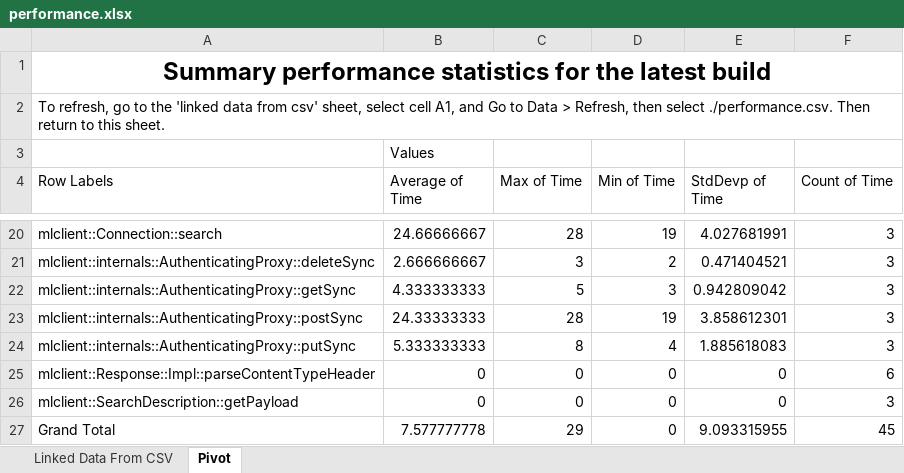
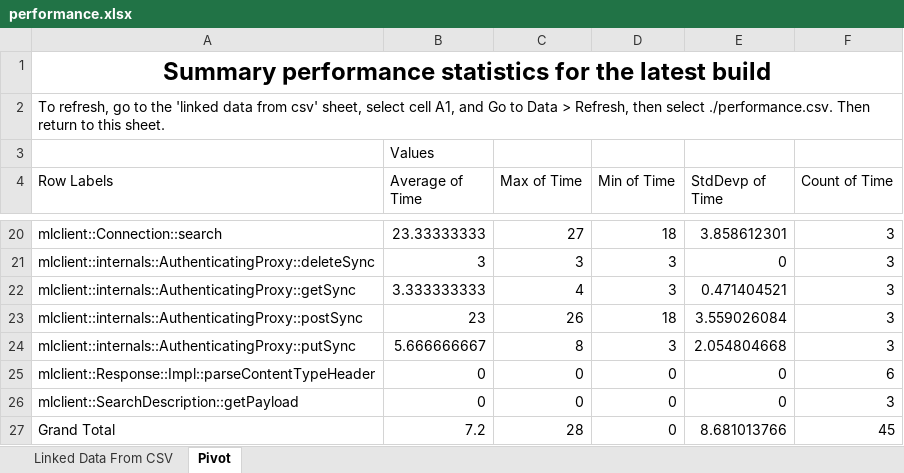
Before and after one commit to marklogic-community/mlcplusplus, an Excel workbook: performance.xlsx, sheet Pivot, drawn as a sheet; only a part is shown, gaps mark what is left out; values as stored, in another font and other column widths than the file's, no borders; the diff covers the shown part only; the diff names each change by its address in the sheet, - before the commit and + after, or states it on an @@ line.

```diff
--- a/performance.xlsx (sheet Pivot)
+++ b/performance.xlsx (sheet Pivot)
-B20 (Average of Time): 24.66666667
+B20 (Average of Time): 23.33333333
-C20 (Max of Time): 28
+C20 (Max of Time): 27
-D20 (Min of Time): 19
+D20 (Min of Time): 18
-E20 (StdDevp of Time): 4.027681991
+E20 (StdDevp of Time): 3.858612301
-B21 (Average of Time): 2.666666667
+B21 (Average of Time): 3
-D21 (Min of Time): 2
+D21 (Min of Time): 3
-E21 (StdDevp of Time): 0.471404521
+E21 (StdDevp of Time): 0
-B22 (Average of Time): 4.333333333
+B22 (Average of Time): 3.333333333
-C22 (Max of Time): 5
+C22 (Max of Time): 4
-E22 (StdDevp of Time): 0.942809042
+E22 (StdDevp of Time): 0.471404521
-B23 (Average of Time): 24.33333333
+B23 (Average of Time): 23
-C23 (Max of Time): 28
+C23 (Max of Time): 26
-D23 (Min of Time): 19
+D23 (Min of Time): 18
-E23 (StdDevp of Time): 3.858612301
+E23 (StdDevp of Time): 3.559026084
-B24 (Average of Time): 5.333333333
+B24 (Average of Time): 5.666666667
-D24 (Min of Time): 4
+D24 (Min of Time): 3
-E24 (StdDevp of Time): 1.885618083
+E24 (StdDevp of Time): 2.054804668
-B27 (Average of Time): 7.577777778
+B27 (Average of Time): 7.2
-C27 (Max of Time): 29
+C27 (Max of Time): 28
-E27 (StdDevp of Time): 9.093315955
+E27 (StdDevp of Time): 8.681013766
```
Also changed, not shown: 33 edited cells elsewhere in this sheet, sheet Linked Data From CSV, 8 other files.
